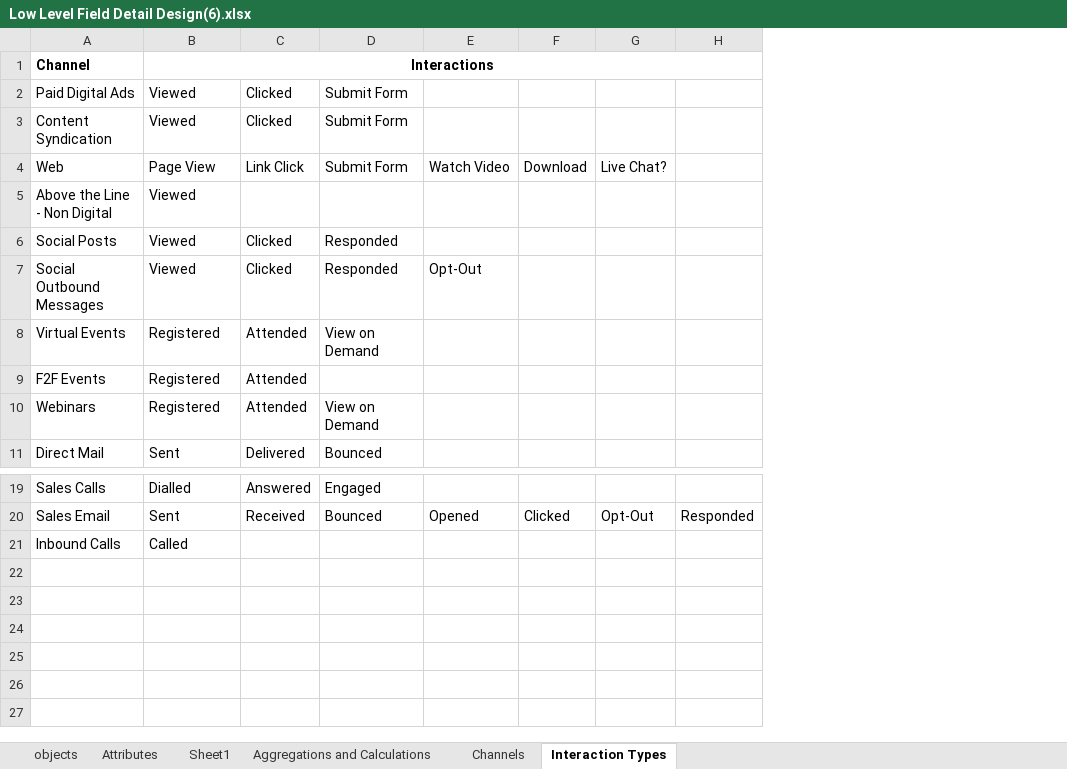
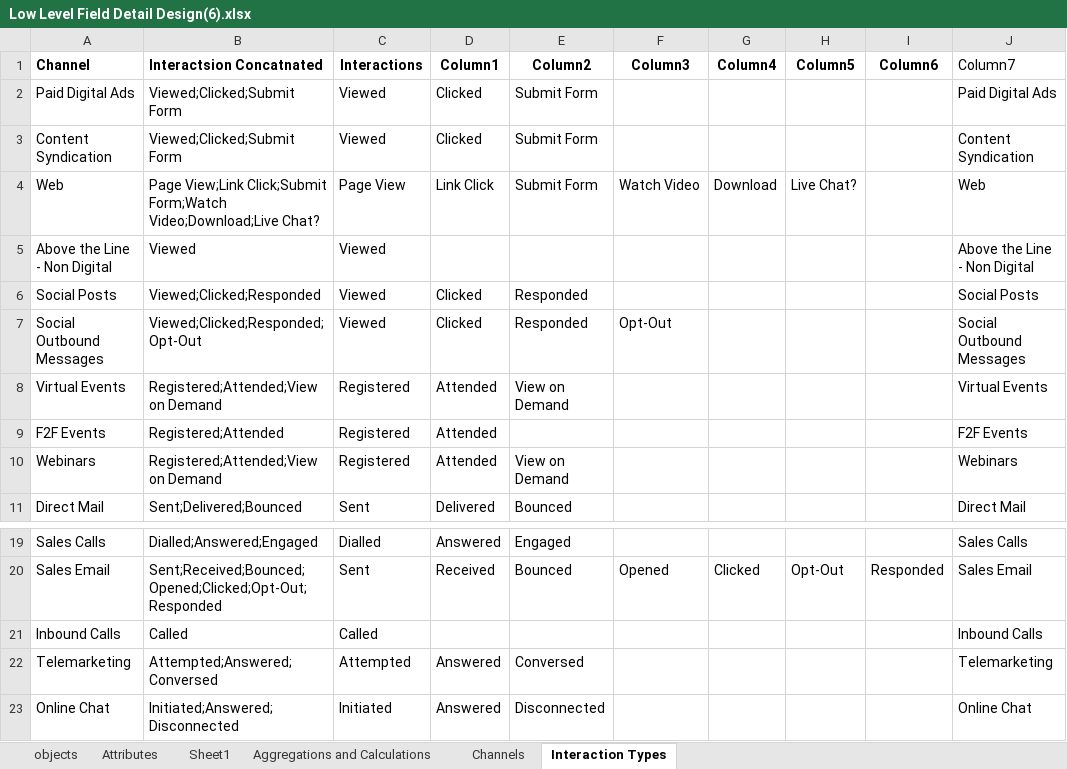
Before and after one commit to Di2g10/attribution-mock-data-model, an Excel workbook: data/input/Low Level Field Detail Design(6).xlsx, sheet Interaction Types, drawn as a sheet; only a part is shown, gaps mark what is left out; values as stored, in another font and other column widths than the file's, no borders; table styles not drawn; removed rows and columns are numbered as before the commit, all else as after; the diff names each change by its address in the sheet, - before the commit and + after, or states it on an @@ line.

```diff
--- a/data/input/Low Level Field Detail Design(6).xlsx (sheet Interaction Types)
+++ b/data/input/Low Level Field Detail Design(6).xlsx (sheet Interaction Types)
+column B (Interactsion Concatnated), rows 2-11: Viewed;Clicked;Submit Form | Viewed;Clicked;Submit Form | Page View;Link Click;Submit Form;Watch Video;Download;Live Chat? | Viewed | Viewed;Clicked;Responded | Viewed;Clicked;Responded;Opt-Out | Registered;Attended;View on Demand | Registered;Attended | Registered;Attended;View on Demand | Sent;Delivered;Bounced; rows 19-21: Dialled;Answered;Engaged | Sent;Received;Bounced;Opened;Clicked;Opt-Out;Responded | Called
+column J (Column7), rows 2-11: Paid Digital Ads | Content Syndication | Web | Above the Line - Non Digital | Social Posts | Social Outbound Messages | Virtual Events | F2F Events | Webinars | Direct Mail; rows 19-21: Sales Calls | Sales Email | Inbound Calls
-B1:H1 merged
-D1: (empty)
+D1: Column1
-E1: (empty)
+E1: Column2
-F1: (empty)
+F1: Column3
-G1: (empty)
+G1: Column4
-H1: (empty)
+H1: Column5
-I1: (empty)
+I1: Column6
+row 22: Telemarketing | Attempted;Answered;Conversed | Attempted | Answered | Conversed |  |  |  |  | Telemarketing
+row 23: Online Chat | Initiated;Answered;Disconnected | Initiated | Answered | Disconnected |  |  |  |  | Online Chat
```
Also changed, not shown: sheet Attributes, sheet Channels, sheet objects, hidden cells, 6 other files.
